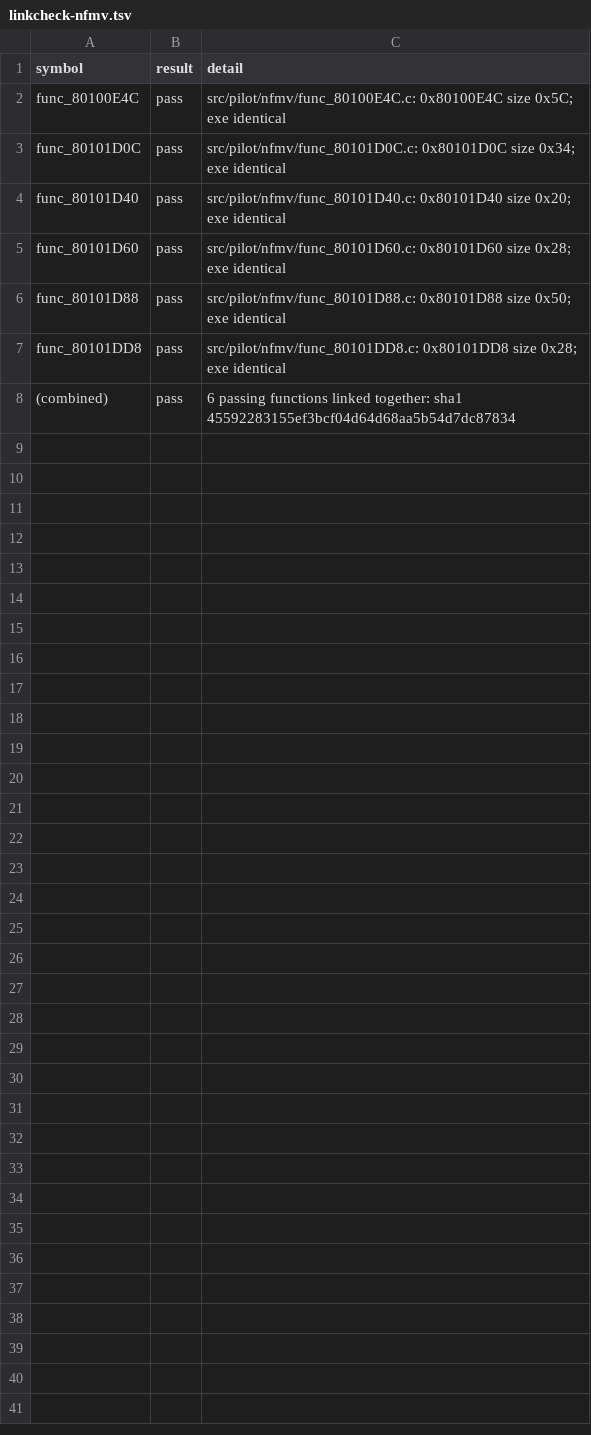
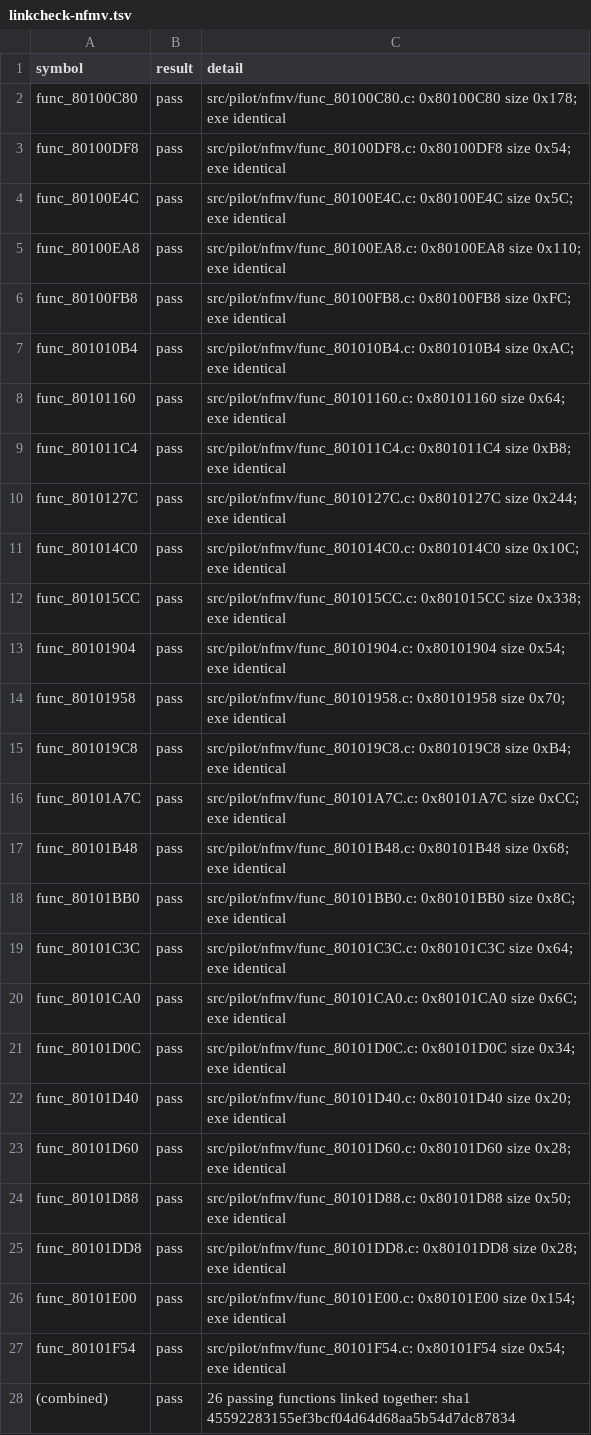
Before and after one commit to olink9/driver1-decomp, a TSV file: pilot/linkcheck-nfmv.tsv, drawn as a sheet.

```diff
--- a/pilot/linkcheck-nfmv.tsv
+++ b/pilot/linkcheck-nfmv.tsv
@@ -1,3 +1,21 @@
 symbol	result	detail
+func_80100C80	pass	src/pilot/nfmv/func_80100C80.c: 0x80100C80 size 0x178; exe identical
+func_80100DF8	pass	src/pilot/nfmv/func_80100DF8.c: 0x80100DF8 size 0x54; exe identical
 func_80100E4C	pass	src/pilot/nfmv/func_80100E4C.c: 0x80100E4C size 0x5C; exe identical
+func_80100EA8	pass	src/pilot/nfmv/func_80100EA8.c: 0x80100EA8 size 0x110; exe identical
+func_80100FB8	pass	src/pilot/nfmv/func_80100FB8.c: 0x80100FB8 size 0xFC; exe identical
+func_801010B4	pass	src/pilot/nfmv/func_801010B4.c: 0x801010B4 size 0xAC; exe identical
+func_80101160	pass	src/pilot/nfmv/func_80101160.c: 0x80101160 size 0x64; exe identical
+func_801011C4	pass	src/pilot/nfmv/func_801011C4.c: 0x801011C4 size 0xB8; exe identical
+func_8010127C	pass	src/pilot/nfmv/func_8010127C.c: 0x8010127C size 0x244; exe identical
+func_801014C0	pass	src/pilot/nfmv/func_801014C0.c: 0x801014C0 size 0x10C; exe identical
+func_801015CC	pass	src/pilot/nfmv/func_801015CC.c: 0x801015CC size 0x338; exe identical
+func_80101904	pass	src/pilot/nfmv/func_80101904.c: 0x80101904 size 0x54; exe identical
+func_80101958	pass	src/pilot/nfmv/func_80101958.c: 0x80101958 size 0x70; exe identical
+func_801019C8	pass	src/pilot/nfmv/func_801019C8.c: 0x801019C8 size 0xB4; exe identical
+func_80101A7C	pass	src/pilot/nfmv/func_80101A7C.c: 0x80101A7C size 0xCC; exe identical
+func_80101B48	pass	src/pilot/nfmv/func_80101B48.c: 0x80101B48 size 0x68; exe identical
+func_80101BB0	pass	src/pilot/nfmv/func_80101BB0.c: 0x80101BB0 size 0x8C; exe identical
+func_80101C3C	pass	src/pilot/nfmv/func_80101C3C.c: 0x80101C3C size 0x64; exe identical
+func_80101CA0	pass	src/pilot/nfmv/func_80101CA0.c: 0x80101CA0 size 0x6C; exe identical
 func_80101D0C	pass	src/pilot/nfmv/func_80101D0C.c: 0x80101D0C size 0x34; exe identical
@@ -7,2 +25,4 @@ func_80101D88	pass	src/pilot/nfmv/func_80101D88.c: 0x80101D88 size 0x50; exe ide
 func_80101DD8	pass	src/pilot/nfmv/func_80101DD8.c: 0x80101DD8 size 0x28; exe identical
-(combined)	pass	6 passing functions linked together: sha1 45592283155ef3bcf04d64d68aa5b54d7dc87834
+func_80101E00	pass	src/pilot/nfmv/func_80101E00.c: 0x80101E00 size 0x154; exe identical
+func_80101F54	pass	src/pilot/nfmv/func_80101F54.c: 0x80101F54 size 0x54; exe identical
+(combined)	pass	26 passing functions linked together: sha1 45592283155ef3bcf04d64d68aa5b54d7dc87834
```
Also changed, not shown: pilot/results.tsv, 22 other files.
